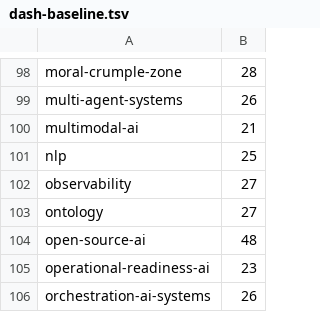
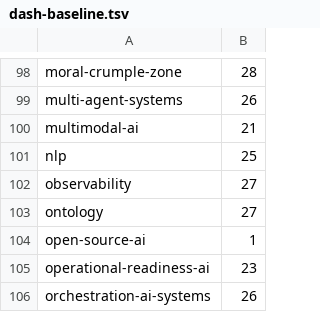
Before and after one commit to luispsalas/applied-ai-concepts, a TSV file: scripts/dash-baseline.tsv, drawn as a sheet; only a part is shown, gaps mark what is left out.

Commit message:
open-source-ai: rewrite prose without em dashes (pilot)
48 prose em dashes down to 1, the shared Governance notes pointer, which
the next commit changes in every entry. Sentences restructured rather than
re-punctuated; quotations, links, source IDs and numbers unchanged.

```diff
--- a/scripts/dash-baseline.tsv
+++ b/scripts/dash-baseline.tsv
@@ -103,3 +103,3 @@ observability	27
 ontology	27
-open-source-ai	48
+open-source-ai	1
 operational-readiness-ai	23
```
Also changed, not shown: 5 other files.
